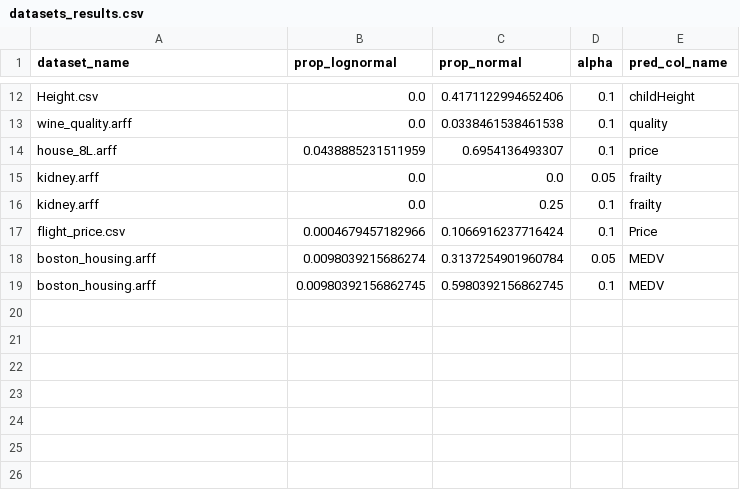
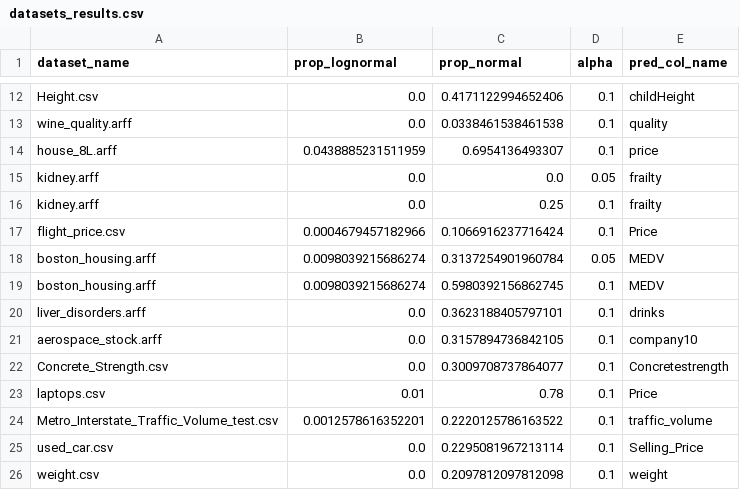
Before and after one commit to fedeegiorgi/proyecto-final, a CSV file: src/distribucion/datasets_results.csv, drawn as a sheet; only a part is shown, gaps mark what is left out.

Commit message:
mas_datasets

```diff
--- a/src/distribucion/datasets_results.csv
+++ b/src/distribucion/datasets_results.csv
@@ -18,2 +18,9 @@ flight_price.csv,0.0004679457182966,0.1066916237716424,0.1,Price
 boston_housing.arff,0.0098039215686274,0.3137254901960784,0.05,MEDV
-boston_housing.arff,0.00980392156862745,0.5980392156862745,0.1,MEDV
+boston_housing.arff,0.0098039215686274,0.5980392156862745,0.1,MEDV
+liver_disorders.arff,0.0,0.3623188405797101,0.1,drinks
+aerospace_stock.arff,0.0,0.3157894736842105,0.1,company10
+Concrete_Strength.csv,0.0,0.3009708737864077,0.1,Concretestrength
+laptops.csv,0.01,0.78,0.1,Price
+Metro_Interstate_Traffic_Volume_test.csv,0.0012578616352201,0.2220125786163522,0.1,traffic_volume
+used_car.csv,0.0,0.2295081967213114,0.1,Selling_Price
+weight.csv,0.0,0.2097812097812098,0.1,weight
```
Also changed, not shown: 4 other files.
